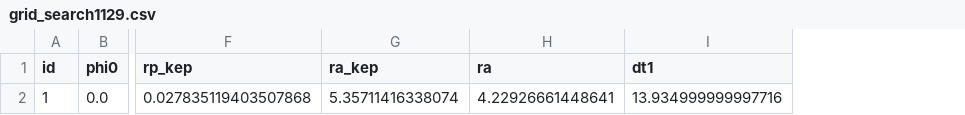
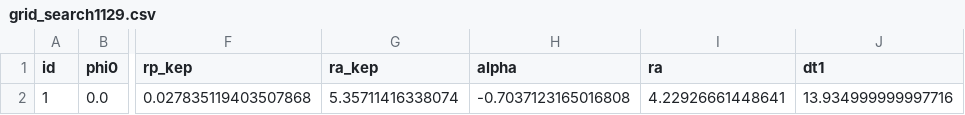
Before and after one commit to Yuricst/SailorMoon.jl, a CSV file: src/grid_search1129.csv, drawn as a sheet; only a part is shown, gaps mark what is left out; the diff names each change by its address in the sheet, - before the commit and + after, or states it on an @@ line.

Commit message:
rp, ra, alpha -> initial state in SB1 frame

```diff
--- a/src/grid_search1129.csv
+++ b/src/grid_search1129.csv
+column H (alpha), row 2: -0.7037123165016808
```
Also changed, not shown: 3 other files.
